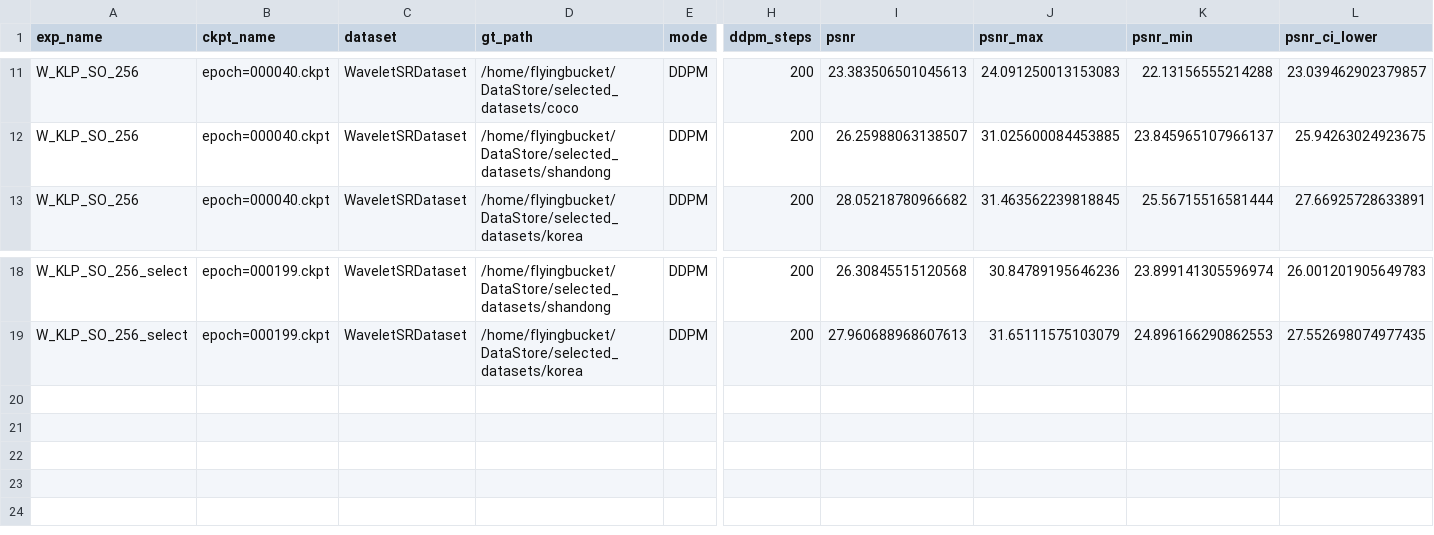
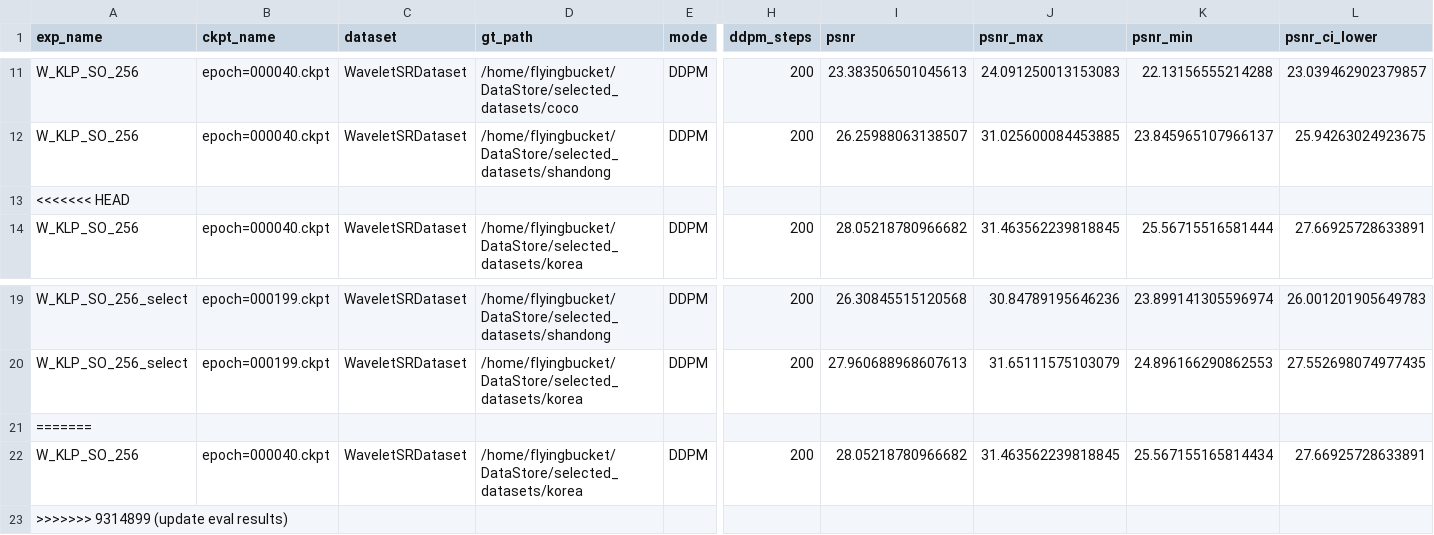
Before and after one commit to flyingbucket/stable_sr, a CSV file: eval_results/eval_256_klp_select_1.csv, drawn as a sheet; only a part is shown, gaps mark what is left out; rows hold the shown columns only; the diff names each change by its address in the sheet, - before the commit and + after, or states it on an @@ line.

Commit message:
update eval results

```diff
--- a/eval_results/eval_256_klp_select_1.csv
+++ b/eval_results/eval_256_klp_select_1.csv
+row 13: <<<<<<< HEAD
+row 21: =======
+row 22: W_KLP_SO_256 | epoch=000040.ckpt | WaveletSRDataset | /home/flyingbucket/DataStore/selected_datasets/korea | DDPM | 200 | 28.05218780966682 | 31.463562239818845 | 25.567155165814434 | 27.66925728633891
+row 23: >>>>>>> 9314899 (update eval results)
```
Also changed, not shown: 1 other file.
